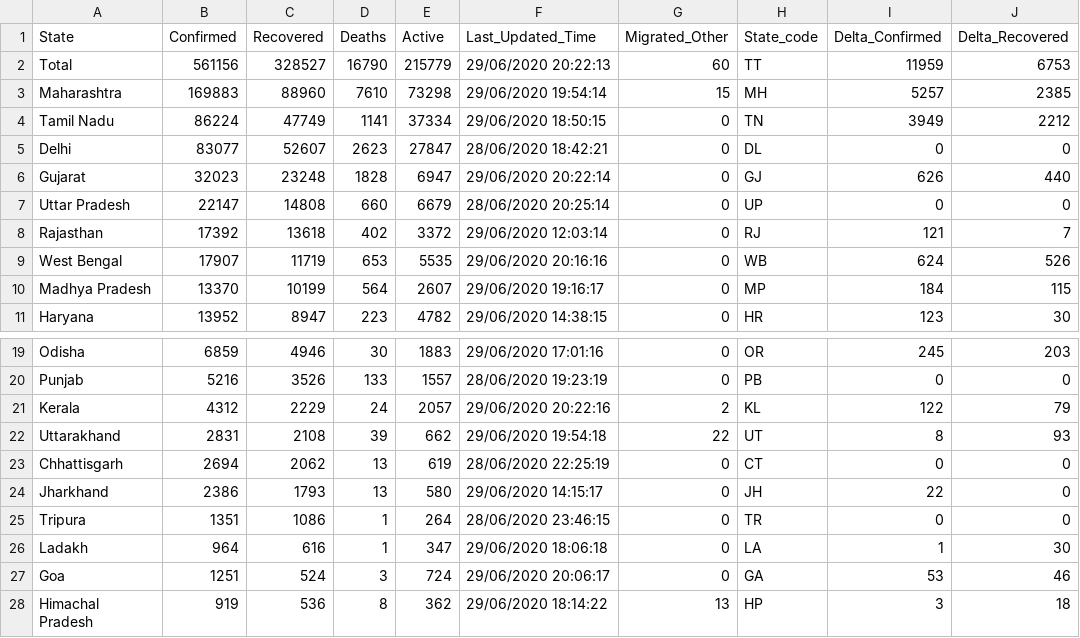
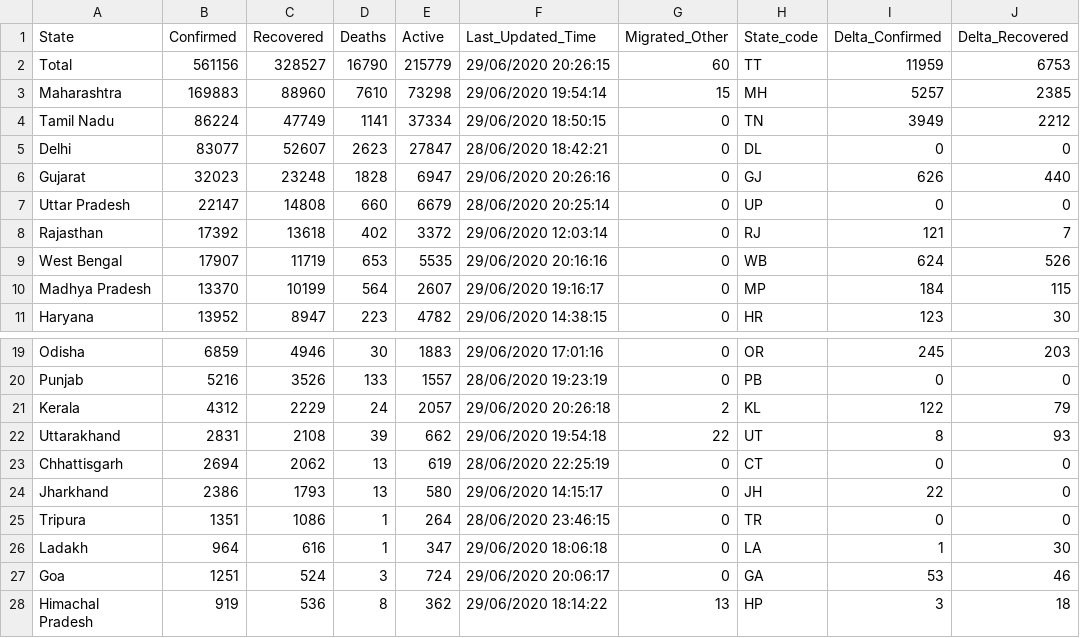
Before and after one commit to maaz619/api, a CSV file: csv/2020-06-29/state_wise.csv, drawn as a sheet; only a part is shown, gaps mark what is left out; the diff names each change by its address in the sheet, - before the commit and + after, or states it on an @@ line.

```diff
--- a/csv/2020-06-29/state_wise.csv
+++ b/csv/2020-06-29/state_wise.csv
-F2 (Last_Updated_Time): 29/06/2020 20:22:13
+F2 (Last_Updated_Time): 29/06/2020 20:26:15
-F6 (Last_Updated_Time): 29/06/2020 20:22:14
+F6 (Last_Updated_Time): 29/06/2020 20:26:16
-F21 (Last_Updated_Time): 29/06/2020 20:22:16
+F21 (Last_Updated_Time): 29/06/2020 20:26:18
```
Also changed, not shown: csv/2020-06-29/district_testing.csv, csv/2020-06-29/statewise_tested_numbers_data.csv, 27 other files.
